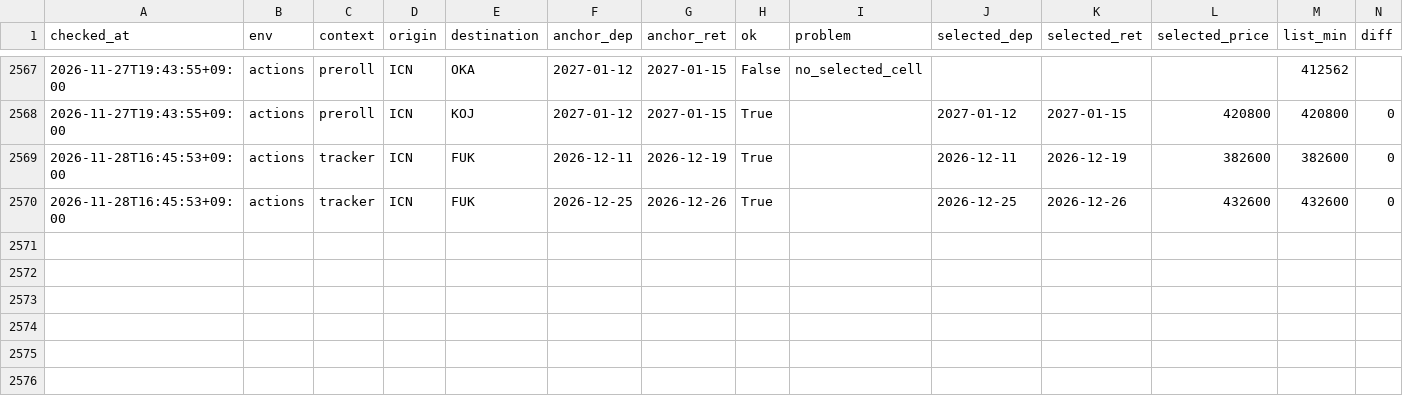
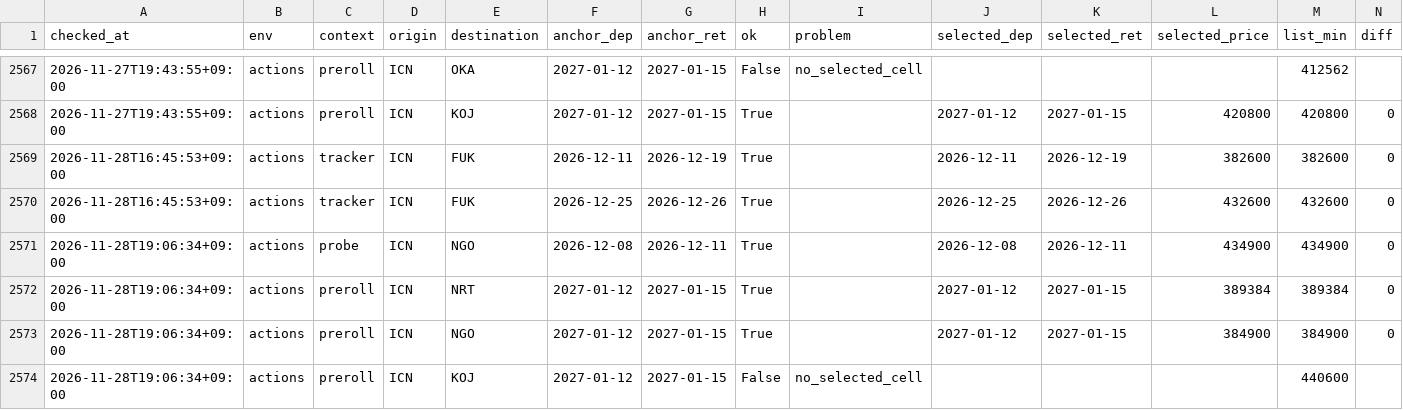
Before and after one commit to shiptopmin/fly, a CSV file: data/diagnostics/semantics_checks.csv, drawn as a sheet; only a part is shown, gaps mark what is left out; rows hold the shown columns only; the diff names each change by its address in the sheet, - before the commit and + after, or states it on an @@ line.

```diff
--- a/data/diagnostics/semantics_checks.csv
+++ b/data/diagnostics/semantics_checks.csv
+row 2571: 2026-11-28T19:06:34+09:00 | actions | probe | ICN | NGO | 2026-12-08 | 2026-12-11 | True |  | 2026-12-08 | 2026-12-11 | 434900 | 434900 | 0
+row 2572: 2026-11-28T19:06:34+09:00 | actions | preroll | ICN | NRT | 2027-01-12 | 2027-01-15 | True |  | 2027-01-12 | 2027-01-15 | 389384 | 389384 | 0
+row 2573: 2026-11-28T19:06:34+09:00 | actions | preroll | ICN | NGO | 2027-01-12 | 2027-01-15 | True |  | 2027-01-12 | 2027-01-15 | 384900 | 384900 | 0
+row 2574: 2026-11-28T19:06:34+09:00 | actions | preroll | ICN | KOJ | 2027-01-12 | 2027-01-15 | False | no_selected_cell |  |  |  | 440600
```
Also changed, not shown: data/probes/ICN-NGO.csv, data/probes/preroll/ICN-NGO.csv, 5 other files.
